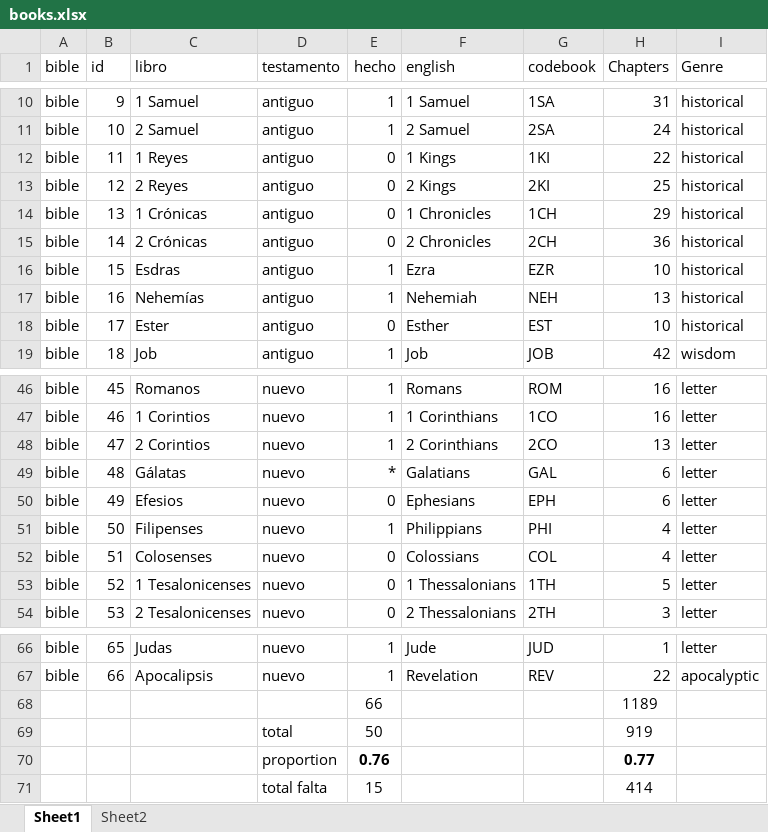
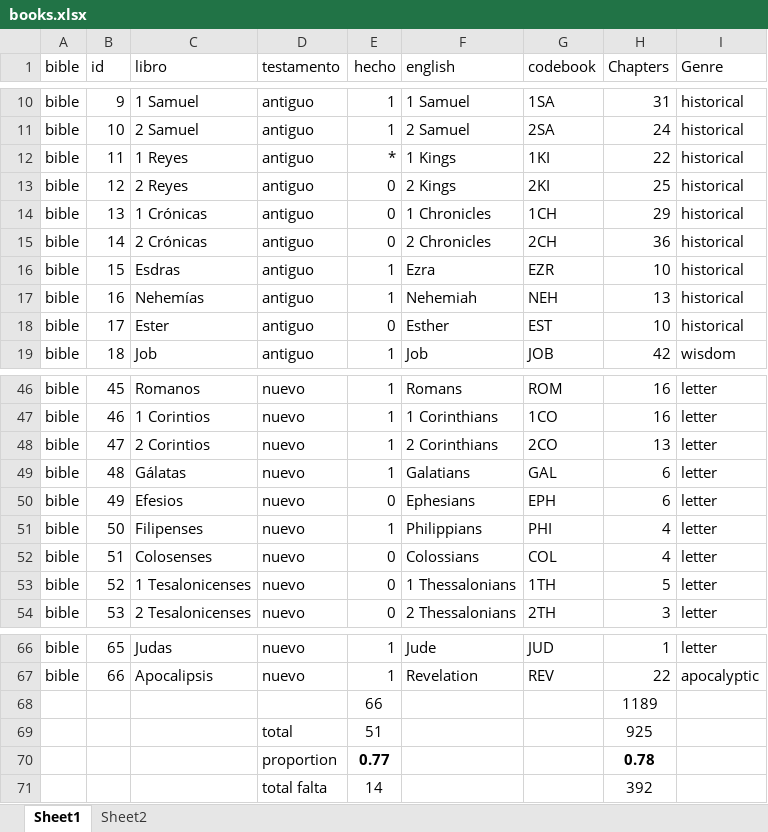
Before and after one commit to morethanbooks/XML-TEI-Bible, an Excel workbook: documentation/books.xlsx, sheet Sheet1, drawn as a sheet; only a part is shown, gaps mark what is left out; values as stored, in another font and other column widths than the file's, no borders; charts and pictures not drawn; removed rows and columns are numbered as before the commit, all else as after; the diff names each change by its address in the sheet, - before the commit and + after, or states it on an @@ line.

```diff
--- a/documentation/books.xlsx (sheet Sheet1)
+++ b/documentation/books.xlsx (sheet Sheet1)
-E12 (hecho): 0
+E12 (hecho): *
-E49 (hecho): *
+E49 (hecho): 1
-row 69:  |  |  | total | 50 |  |  | 919
-row 70:  |  |  | proportion | 0.76 |  |  | 0.77
-row 71:  |  |  | total falta | 15 |  |  | 414
+row 69:  |  |  | total | 51 |  |  | 925
+row 70:  |  |  | proportion | 0.77 |  |  | 0.78
+row 71:  |  |  | total falta | 14 |  |  | 392
```
Also changed, not shown: 19 other files.
